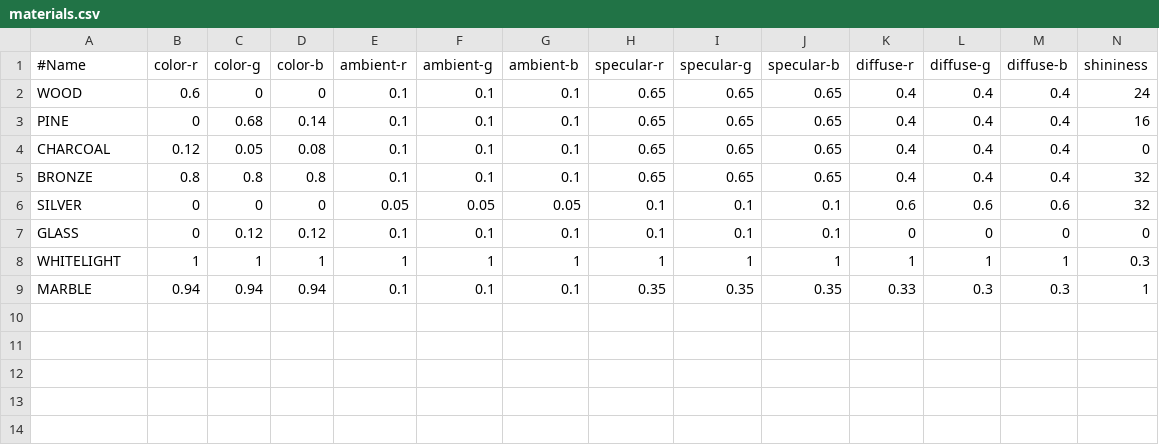
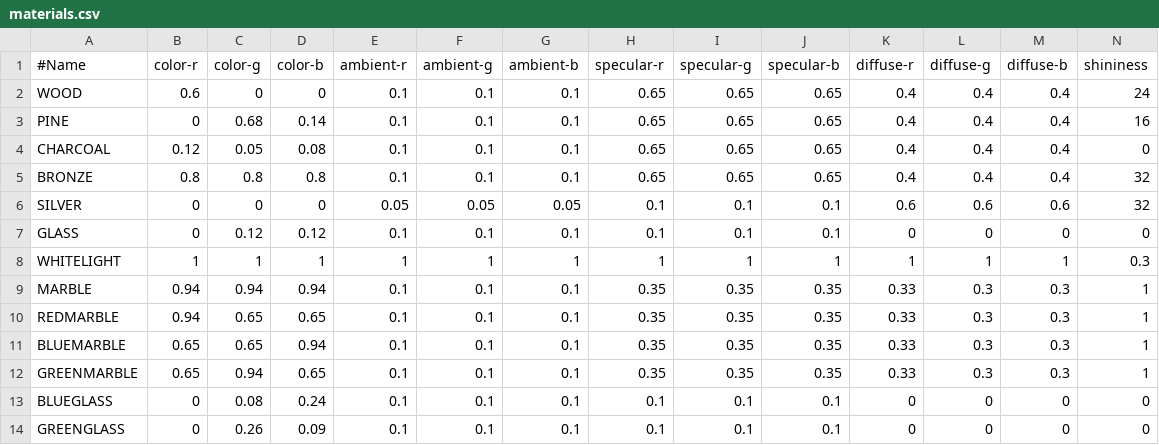
Before and after one commit to Stymphalian/RayTracer, a CSV file: Data/materials.csv, drawn as a sheet; only a part is shown; rows hold the shown columns only; the diff names each change by its address in the sheet, - before the commit and + after, or states it on an @@ line.

```diff
--- a/Data/materials.csv
+++ b/Data/materials.csv
+row 10: REDMARBLE | 0.94 | 0.65 | 0.65 | 0.1 | 0.1 | 0.1 | 0.35 | 0.35 | 0.35 | 0.33 | 0.3 | 0.3 | 1
+row 11: BLUEMARBLE | 0.65 | 0.65 | 0.94 | 0.1 | 0.1 | 0.1 | 0.35 | 0.35 | 0.35 | 0.33 | 0.3 | 0.3 | 1
+row 12: GREENMARBLE | 0.65 | 0.94 | 0.65 | 0.1 | 0.1 | 0.1 | 0.35 | 0.35 | 0.35 | 0.33 | 0.3 | 0.3 | 1
+row 13: BLUEGLASS | 0 | 0.08 | 0.24 | 0.1 | 0.1 | 0.1 | 0.1 | 0.1 | 0.1 | 0 | 0 | 0 | 0
+row 14: GREENGLASS | 0 | 0.26 | 0.09 | 0.1 | 0.1 | 0.1 | 0.1 | 0.1 | 0.1 | 0 | 0 | 0 | 0
```
Also changed, not shown: 5 other files.
